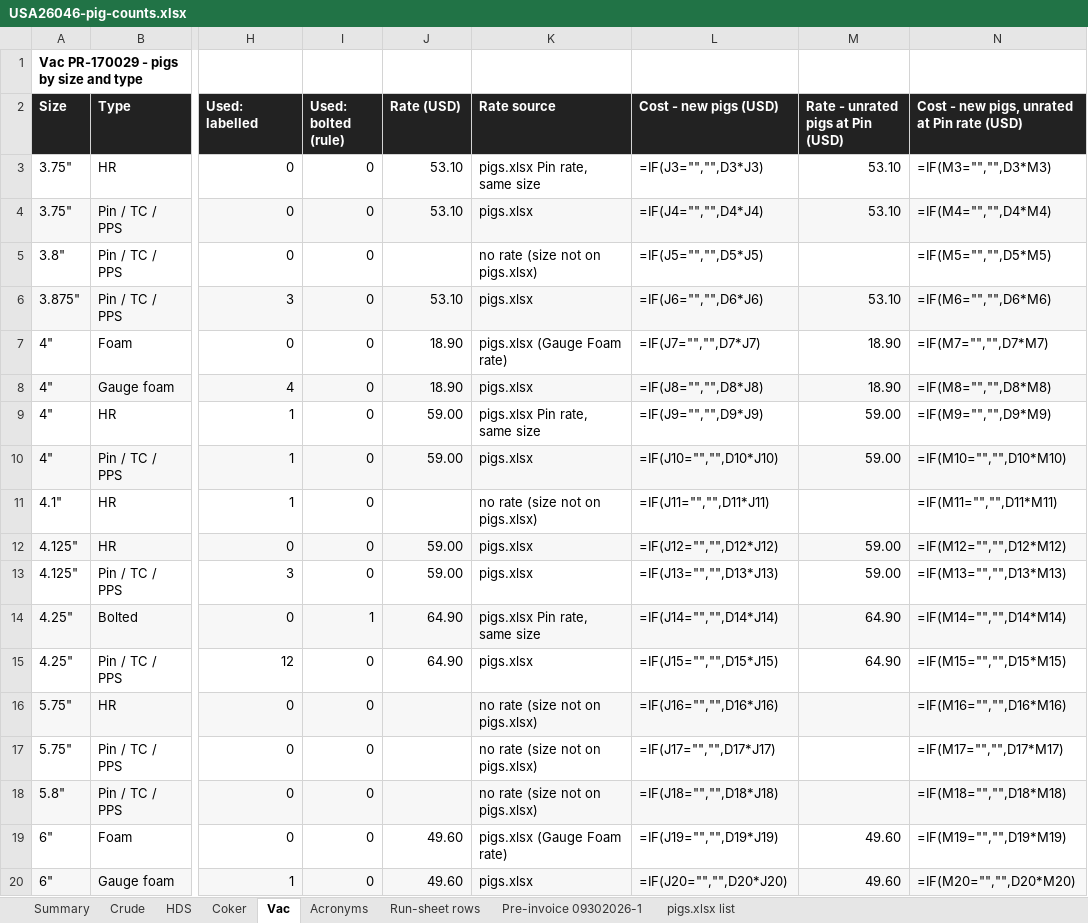
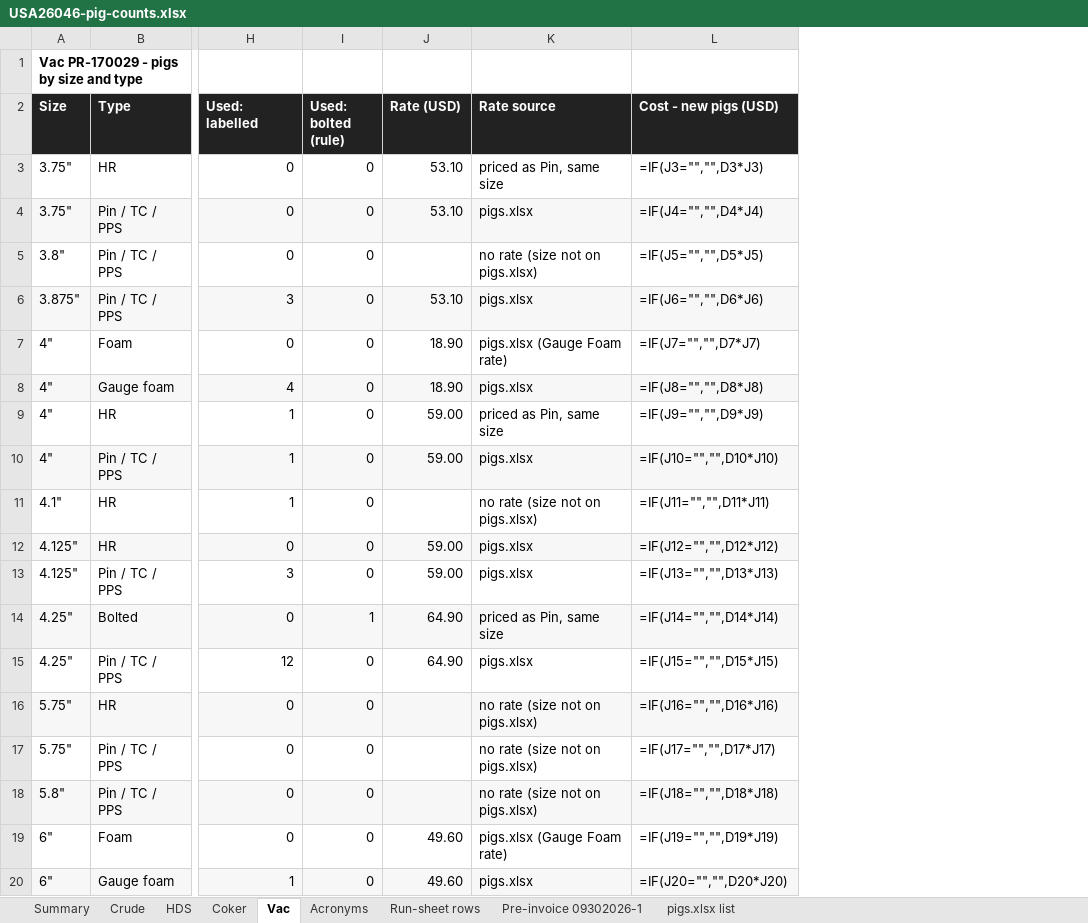
Before and after one commit to TheSkinz/obsidian-work, an Excel workbook: 02-facilities/Cenovus/Lima-OH/USA26046-pig-counts.xlsx, sheet Vac, drawn as a sheet; only a part is shown, gaps mark what is left out; values as stored, in another font and other column widths than the file's, no borders; formulas without a stored value are shown as written; the diff covers the shown part only; the diff names each change by its address in the sheet, - before the commit and + after, or states it on an @@ line.

```diff
--- a/02-facilities/Cenovus/Lima-OH/USA26046-pig-counts.xlsx (sheet Vac)
+++ b/02-facilities/Cenovus/Lima-OH/USA26046-pig-counts.xlsx (sheet Vac)
-column M (Rate - unrated pigs at Pin (USD)), rows 3-20: 53.10 | 53.10 |  | 53.10 | 18.90 | 18.90 | 59.00 | 59.00 |  | 59.00 | 59.00 | 64.90 | 64.90 |  |  |  | 49.60 | 49.60
-column N, rows 2-20: Cost - new pigs, unrated at Pin rate (USD) | =IF(M3="","",D3*M3) | =IF(M4="","",D4*M4) | =IF(M5="","",D5*M5) | =IF(M6="","",D6*M6) | =IF(M7="","",D7*M7) | =IF(M8="","",D8*M8) | =IF(M9="","",D9*M9) | =IF(M10="","",D10*M10) | =IF(M11="","",D11*M11) | =IF(M12="","",D12*M12) | =IF(M13="","",D13*M13) | =IF(M14="","",D14*M14) | =IF(M15="","",D15*M15) | =IF(M16="","",D16*M16) | =IF(M17="","",D17*M17) | =IF(M18="","",D18*M18) | =IF(M19="","",D19*M19) | =IF(M20="","",D20*M20)
-K3 (Rate source): pigs.xlsx Pin rate, same size
+K3 (Rate source): priced as Pin, same size
-K9 (Rate source): pigs.xlsx Pin rate, same size
+K9 (Rate source): priced as Pin, same size
-K14 (Rate source): pigs.xlsx Pin rate, same size
+K14 (Rate source): priced as Pin, same size
```
Also changed, not shown: 5 edited cells elsewhere in this sheet, sheet Coker, sheet Crude, sheet HDS, sheet Summary.
